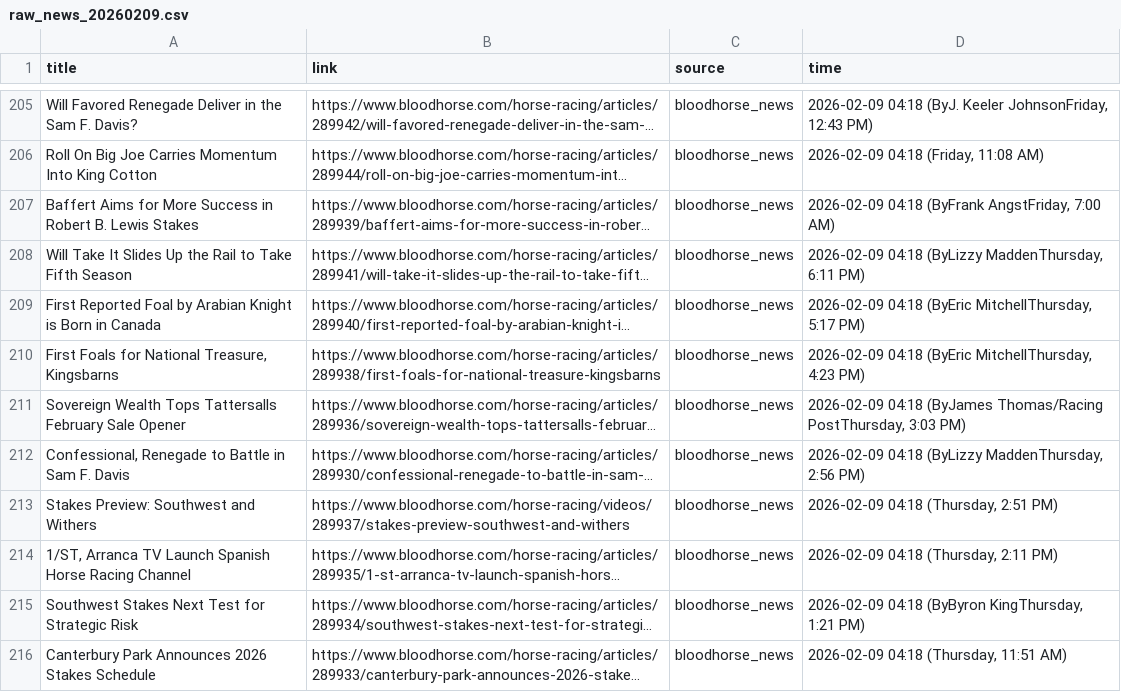
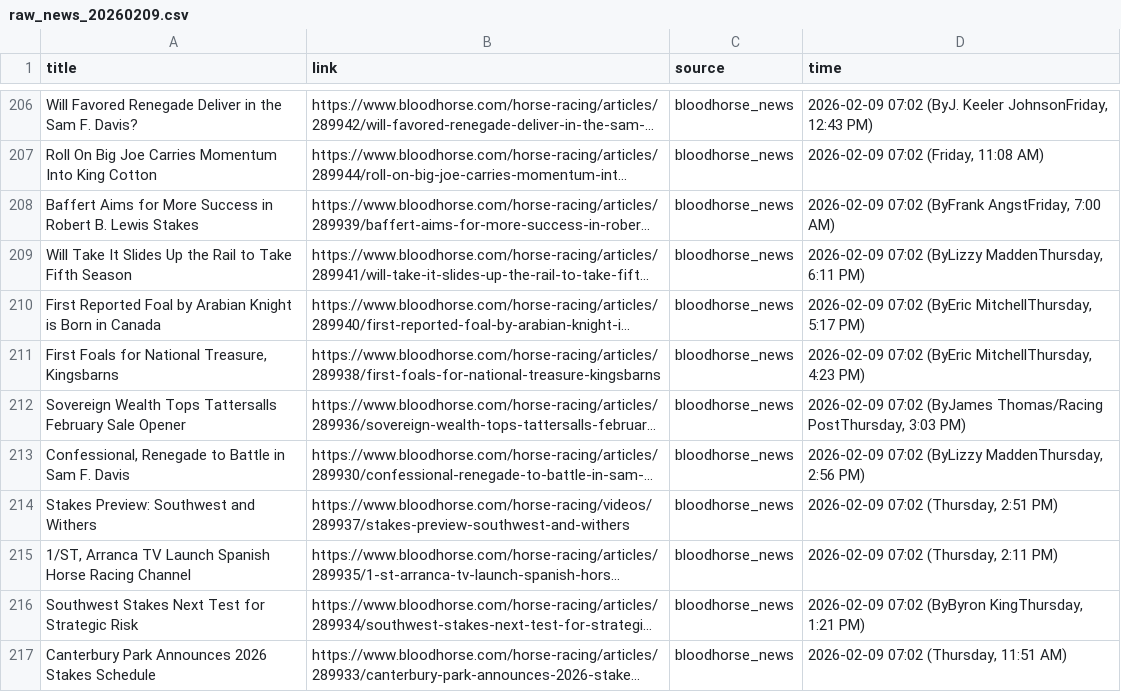
Before and after one commit to catarch0310/horse_racing_scraper, a CSV file: data/raw_news_20260209.csv, drawn as a sheet; only a part is shown, gaps mark what is left out; long unchanged cells end in …; addresses are those after the commit; the diff covers the shown part only; the diff names each change by its address in the sheet, - before the commit and + after, or states it on an @@ line.

```diff
--- a/data/raw_news_20260209.csv
+++ b/data/raw_news_20260209.csv
-D206 (time): 2026-02-09 04:18 (ByJ. Keeler…
+D206 (time): 2026-02-09 07:02 (ByJ. Keeler…
-D207 (time): 2026-02-09 04:18 (Friday, 11:08 AM)
+D207 (time): 2026-02-09 07:02 (Friday, 11:08 AM)
-D208 (time): 2026-02-09 04:18 (ByFrank AngstFriday,…
+D208 (time): 2026-02-09 07:02 (ByFrank AngstFriday,…
-D209 (time): 2026-02-09 04:18 (ByLizzy MaddenThursday,…
+D209 (time): 2026-02-09 07:02 (ByLizzy MaddenThursday,…
-D210 (time): 2026-02-09 04:18 (ByEric MitchellThursday,…
+D210 (time): 2026-02-09 07:02 (ByEric MitchellThursday,…
-D211 (time): 2026-02-09 04:18 (ByEric MitchellThursday,…
+D211 (time): 2026-02-09 07:02 (ByEric MitchellThursday,…
-D212 (time): 2026-02-09 04:18 (ByJames Thomas/Racing…
+D212 (time): 2026-02-09 07:02 (ByJames Thomas/Racing…
-D213 (time): 2026-02-09 04:18 (ByLizzy MaddenThursday,…
+D213 (time): 2026-02-09 07:02 (ByLizzy MaddenThursday,…
-D214 (time): 2026-02-09 04:18 (Thursday, 2:51 PM)
+D214 (time): 2026-02-09 07:02 (Thursday, 2:51 PM)
-D215 (time): 2026-02-09 04:18 (Thursday, 2:11 PM)
+D215 (time): 2026-02-09 07:02 (Thursday, 2:11 PM)
-D216 (time): 2026-02-09 04:18 (ByByron KingThursday,…
+D216 (time): 2026-02-09 07:02 (ByByron KingThursday,…
-D217 (time): 2026-02-09 04:18 (Thursday, 11:51 AM)
+D217 (time): 2026-02-09 07:02 (Thursday, 11:51 AM)
```
Also changed, not shown: 6 added rows, 5 removed rows, 29 moved rows and 63 edited cells elsewhere in this file, 1 other file.
